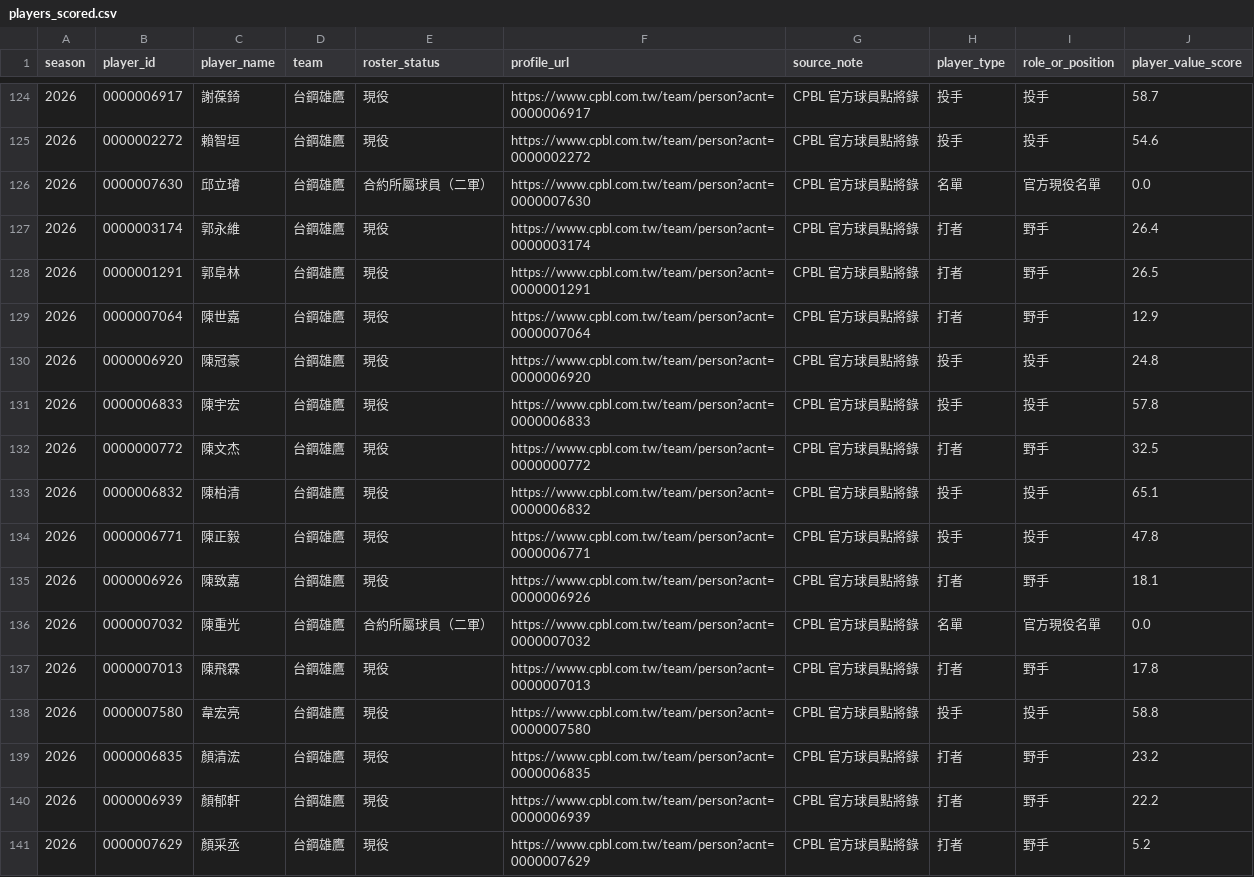
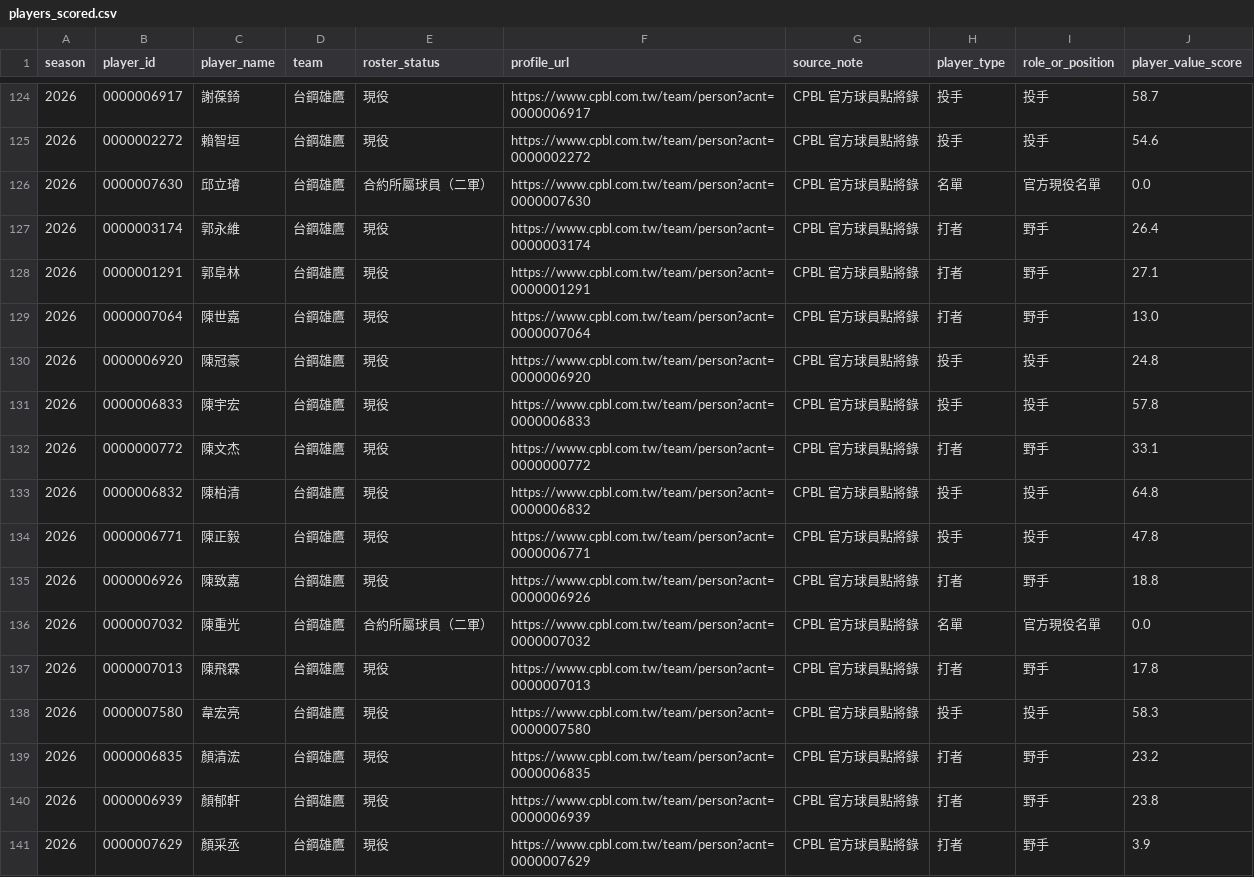
Before and after one commit to Lily09-project/CPBL-baseball, a CSV file: data/processed/players_scored.csv, drawn as a sheet; only a part is shown, gaps mark what is left out; the diff covers the shown part only.

```diff
--- a/data/processed/players_scored.csv
+++ b/data/processed/players_scored.csv
@@ -127,15 +127,15 @@
 2026,0000003174,郭永維,台鋼雄鷹,現役,https://www.cpbl.com.tw/team/person?acnt=0000003174,CPBL 官方球員點將錄,打者,野手,26.4
-2026,0000001291,郭阜林,台鋼雄鷹,現役,https://www.cpbl.com.tw/team/person?acnt=0000001291,CPBL 官方球員點將錄,打者,野手,26.5
-2026,0000007064,陳世嘉,台鋼雄鷹,現役,https://www.cpbl.com.tw/team/person?acnt=0000007064,CPBL 官方球員點將錄,打者,野手,12.9
+2026,0000001291,郭阜林,台鋼雄鷹,現役,https://www.cpbl.com.tw/team/person?acnt=0000001291,CPBL 官方球員點將錄,打者,野手,27.1
+2026,0000007064,陳世嘉,台鋼雄鷹,現役,https://www.cpbl.com.tw/team/person?acnt=0000007064,CPBL 官方球員點將錄,打者,野手,13.0
 2026,0000006920,陳冠豪,台鋼雄鷹,現役,https://www.cpbl.com.tw/team/person?acnt=0000006920,CPBL 官方球員點將錄,投手,投手,24.8
 2026,0000006833,陳宇宏,台鋼雄鷹,現役,https://www.cpbl.com.tw/team/person?acnt=0000006833,CPBL 官方球員點將錄,投手,投手,57.8
-2026,0000000772,陳文杰,台鋼雄鷹,現役,https://www.cpbl.com.tw/team/person?acnt=0000000772,CPBL 官方球員點將錄,打者,野手,32.5
-2026,0000006832,陳柏清,台鋼雄鷹,現役,https://www.cpbl.com.tw/team/person?acnt=0000006832,CPBL 官方球員點將錄,投手,投手,65.1
+2026,0000000772,陳文杰,台鋼雄鷹,現役,https://www.cpbl.com.tw/team/person?acnt=0000000772,CPBL 官方球員點將錄,打者,野手,33.1
+2026,0000006832,陳柏清,台鋼雄鷹,現役,https://www.cpbl.com.tw/team/person?acnt=0000006832,CPBL 官方球員點將錄,投手,投手,64.8
 2026,0000006771,陳正毅,台鋼雄鷹,現役,https://www.cpbl.com.tw/team/person?acnt=0000006771,CPBL 官方球員點將錄,投手,投手,47.8
-2026,0000006926,陳致嘉,台鋼雄鷹,現役,https://www.cpbl.com.tw/team/person?acnt=0000006926,CPBL 官方球員點將錄,打者,野手,18.1
+2026,0000006926,陳致嘉,台鋼雄鷹,現役,https://www.cpbl.com.tw/team/person?acnt=0000006926,CPBL 官方球員點將錄,打者,野手,18.8
 2026,0000007032,陳重光,台鋼雄鷹,合約所屬球員（二軍）,https://www.cpbl.com.tw/team/person?acnt=0000007032,CPBL 官方球員點將錄,名單,官方現役名單,0.0
 2026,0000007013,陳飛霖,台鋼雄鷹,現役,https://www.cpbl.com.tw/team/person?acnt=0000007013,CPBL 官方球員點將錄,打者,野手,17.8
-2026,0000007580,韋宏亮,台鋼雄鷹,現役,https://www.cpbl.com.tw/team/person?acnt=0000007580,CPBL 官方球員點將錄,投手,投手,58.8
+2026,0000007580,韋宏亮,台鋼雄鷹,現役,https://www.cpbl.com.tw/team/person?acnt=0000007580,CPBL 官方球員點將錄,投手,投手,58.3
 2026,0000006835,顏清浤,台鋼雄鷹,現役,https://www.cpbl.com.tw/team/person?acnt=0000006835,CPBL 官方球員點將錄,打者,野手,23.2
-2026,0000006939,顏郁軒,台鋼雄鷹,現役,https://www.cpbl.com.tw/team/person?acnt=0000006939,CPBL 官方球員點將錄,打者,野手,22.2
-2026,0000007629,顏采丞,台鋼雄鷹,現役,https://www.cpbl.com.tw/team/person?acnt=0000007629,CPBL 官方球員點將錄,打者,野手,5.2
+2026,0000006939,顏郁軒,台鋼雄鷹,現役,https://www.cpbl.com.tw/team/person?acnt=0000006939,CPBL 官方球員點將錄,打者,野手,23.8
+2026,0000007629,顏采丞,台鋼雄鷹,現役,https://www.cpbl.com.tw/team/person?acnt=0000007629,CPBL 官方球員點將錄,打者,野手,3.9
```
Also changed, not shown: 139 edited cells elsewhere in this file, data/processed/batters_scored.csv, data/processed/pitchers_scored.csv, 13 other files.
